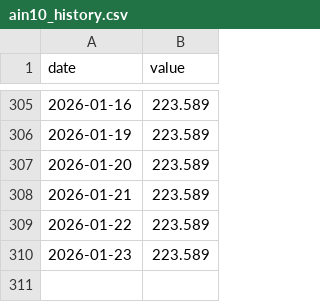
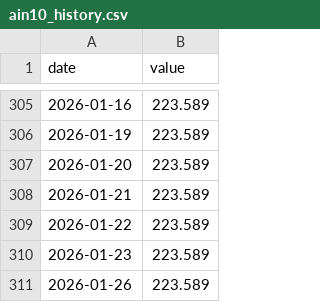
Before and after one commit to SakuraIndex/AIN-10, a CSV file: docs/outputs/ain10_history.csv, drawn as a sheet; only a part is shown, gaps mark what is left out.

```diff
--- a/docs/outputs/ain10_history.csv
+++ b/docs/outputs/ain10_history.csv
@@ -310 +310,2 @@ date,value
 2026-01-23,223.589
+2026-01-26,223.589
```
Also changed, not shown: 4 other files.
